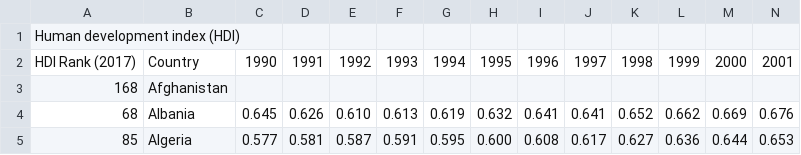
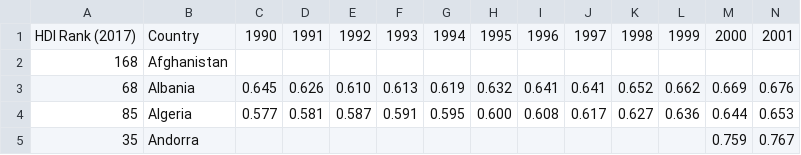
Before and after one commit to if1015-datascience-ufpe/2018-2-projeto-follow-up, a CSV file: src/data/HumanDevelopmentIndex.csv, drawn as a sheet; only a part is shown; the shorter side is filled out with more unchanged rows; rows hold the shown columns only; the diff names each change by its address in the sheet, - before the commit and + after, or states it on an @@ line.

Commit message:
Fixes columns on file

```diff
--- a/src/data/HumanDevelopmentIndex.csv
+++ b/src/data/HumanDevelopmentIndex.csv
-row 1: Human development index (HDI)
```
